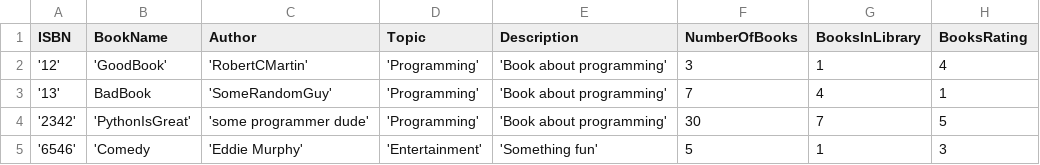
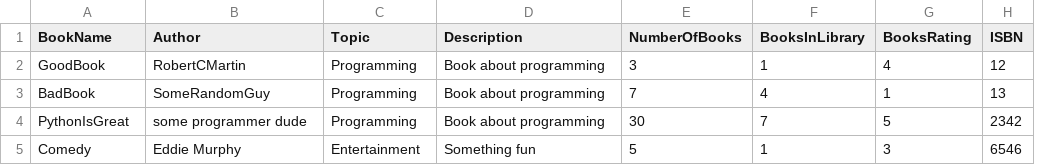
Before and after one commit to HoldYourBreath/Library, a CSV file: data/library_data.csv, drawn as a sheet; removed rows and columns are numbered as before the commit, all else as after; the diff names each change by its address in the sheet, - before the commit and + after, or states it on an @@ line.

```diff
--- a/data/library_data.csv
+++ b/data/library_data.csv
-column A (ISBN), rows 2-5: '12' | '13' | '2342' | '6546'
+column H (ISBN), rows 2-5: 12 | 13 | 2342 | 6546
-A2 (BookName): 'GoodBook'
+A2 (BookName): GoodBook
-B2 (Author): 'RobertCMartin'
+B2 (Author): RobertCMartin
-C2:C4 (Topic): 'Programming'
+C2:C4 (Topic): Programming
-D2:D4 (Description): 'Book about programming'
+D2:D4 (Description): Book about programming
-B3 (Author): 'SomeRandomGuy'
+B3 (Author): SomeRandomGuy
-A4 (BookName): 'PythonIsGreat'
+A4 (BookName): PythonIsGreat
-B4 (Author): 'some programmer dude'
+B4 (Author): some programmer dude
-A5 (BookName): 'Comedy
+A5 (BookName): Comedy
-B5 (Author): 'Eddie Murphy'
+B5 (Author): Eddie Murphy
-C5 (Topic): 'Entertainment'
+C5 (Topic): Entertainment
-D5 (Description): 'Something fun'
+D5 (Description): Something fun
```
Also changed, not shown: 2 other files.
